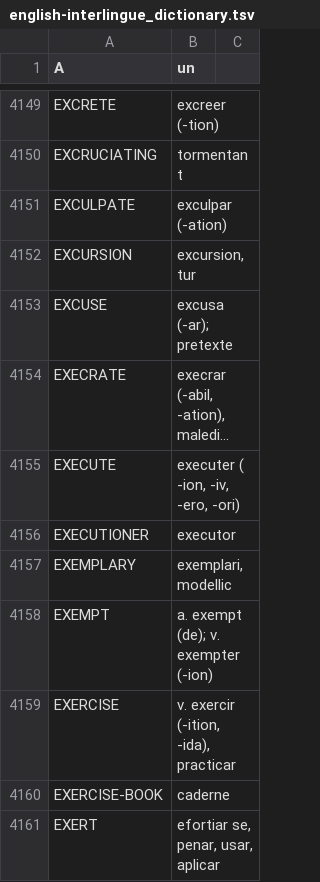
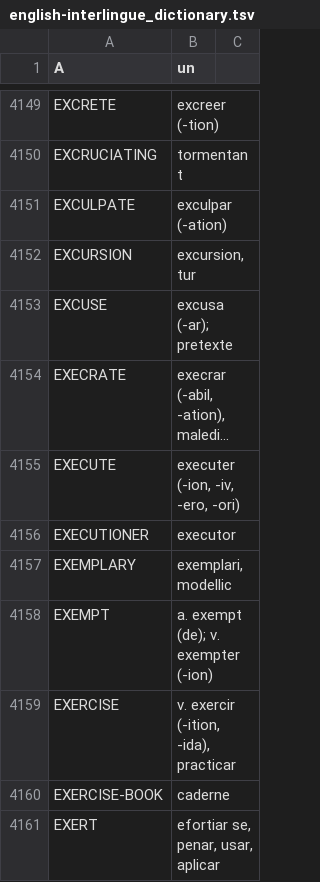
Before and after one commit to ne-alinome/english-interlingue-dictionary, a TSV file: src/english-interlingue_dictionary.tsv, drawn as a sheet; only a part is shown, gaps mark what is left out; long unchanged cells end in …; the diff covers the shown part only; the diff names each change by its address in the sheet, - before the commit and + after, or states it on an @@ line.

```diff
--- a/src/english-interlingue_dictionary.tsv
+++ b/src/english-interlingue_dictionary.tsv
-B4155 (un): executer ( -ion, -iv, -ero, -ori)
+B4155 (un): executer (-ion, -iv, -ero, -ori)
```
Also changed, not shown: 42 edited cells elsewhere in this file, 1 other file.
